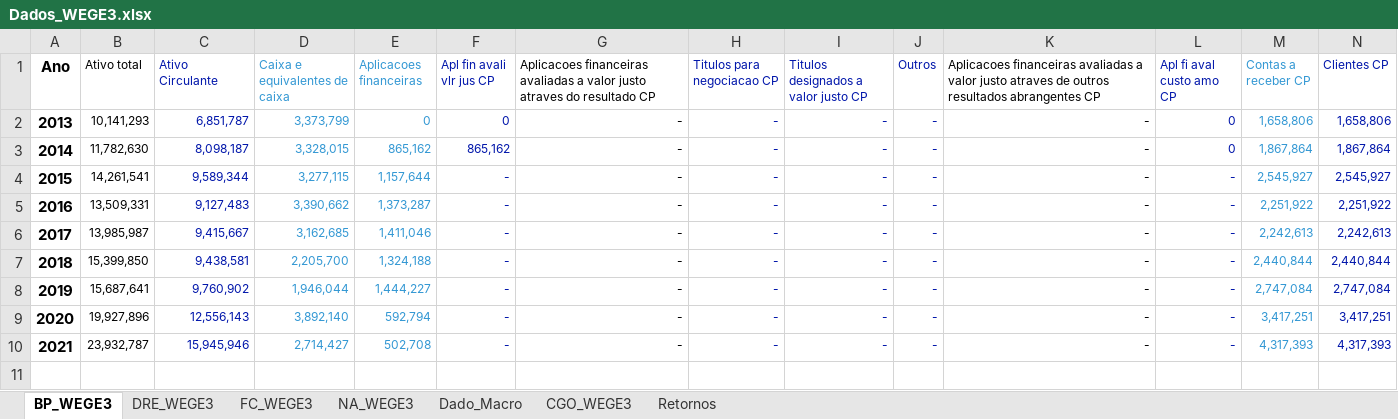
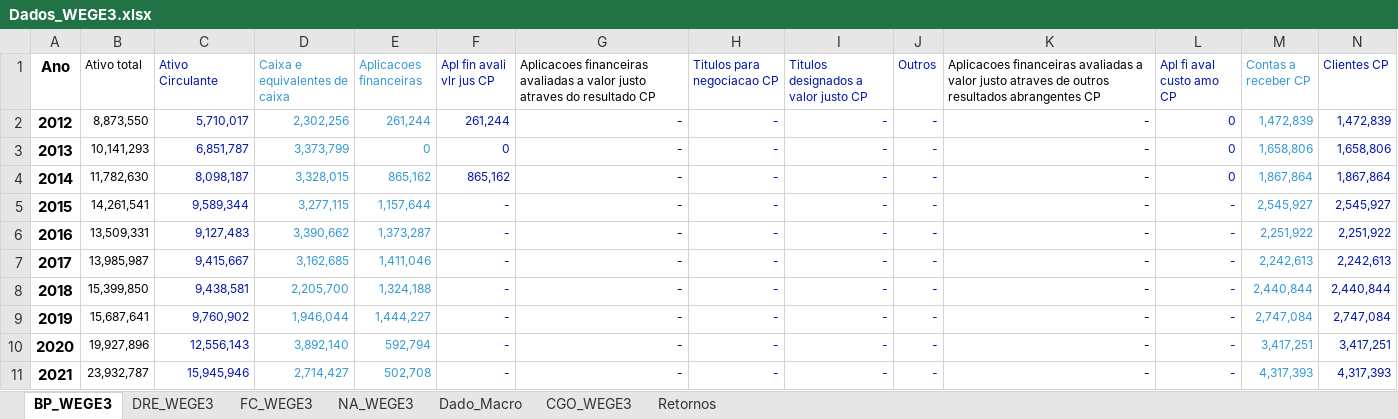
Before and after one commit to gabrielperussi/Dados_WEGE3, an Excel workbook: Dados_WEGE3.xlsx, sheet BP_WEGE3, drawn as a sheet; only a part is shown; values as stored, in another font and other column widths than the file's, no borders; rows hold the shown columns only; the diff names each change by its address in the sheet, - before the commit and + after, or states it on an @@ line.

Commit message:
Add files via upload

```diff
--- a/Dados_WEGE3.xlsx (sheet BP_WEGE3)
+++ b/Dados_WEGE3.xlsx (sheet BP_WEGE3)
+row 2: 2012 | 8,873,550 | 5,710,017 | 2,302,256 | 261,244 | 261,244 | - | - | - | - | - | 0 | 1,472,839 | 1,472,839
```
Also changed, not shown: sheet FC_WEGE3, sheet DRE_WEGE3, formulas that keep their value.
